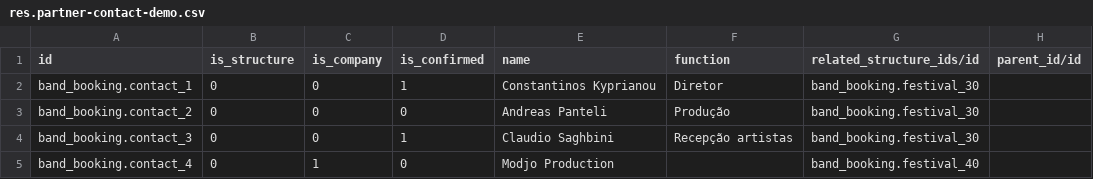
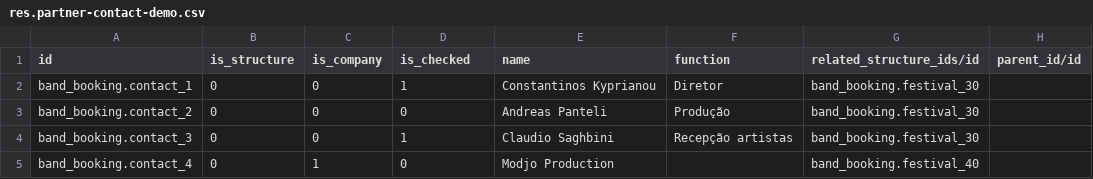
Before and after one commit to clementmbr/band-booking, a CSV file: band_booking/demo/res.partner-contact-demo.csv, drawn as a sheet; only a part is shown; the diff names each change by its address in the sheet, - before the commit and + after, or states it on an @@ line.

Commit message:
[REF] Rename is_confirmed to is_checked

```diff
--- a/band_booking/demo/res.partner-contact-demo.csv
+++ b/band_booking/demo/res.partner-contact-demo.csv
-D1: is_confirmed
+D1: is_checked
```
Also changed, not shown: 4 other files.
